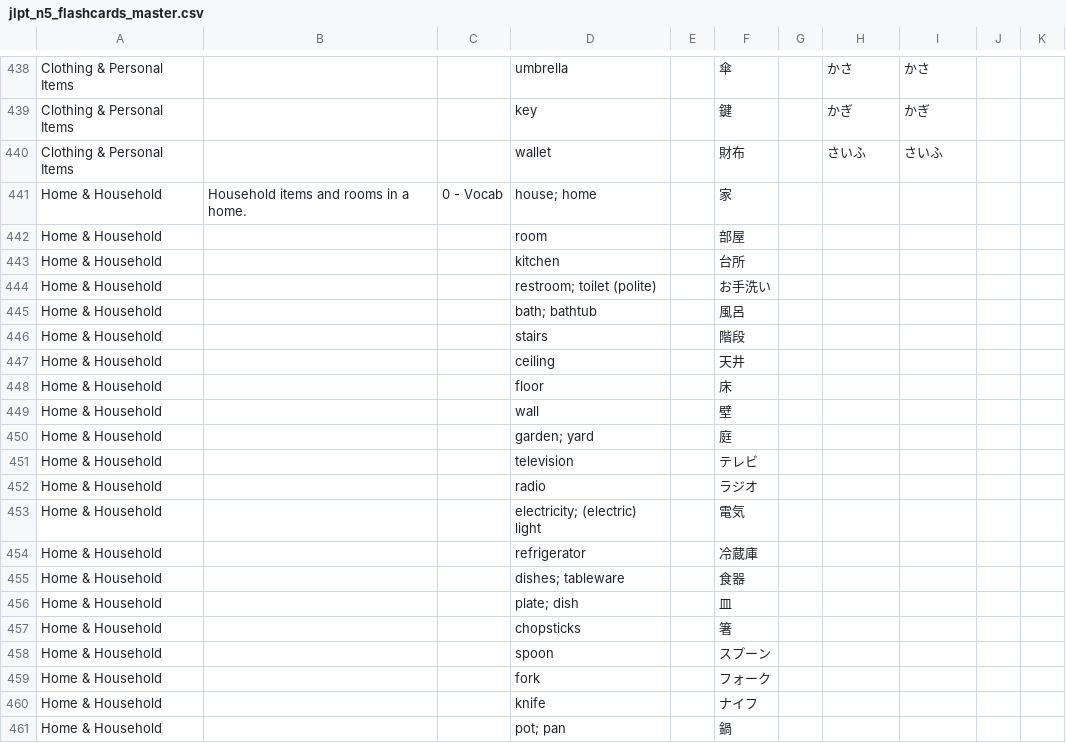
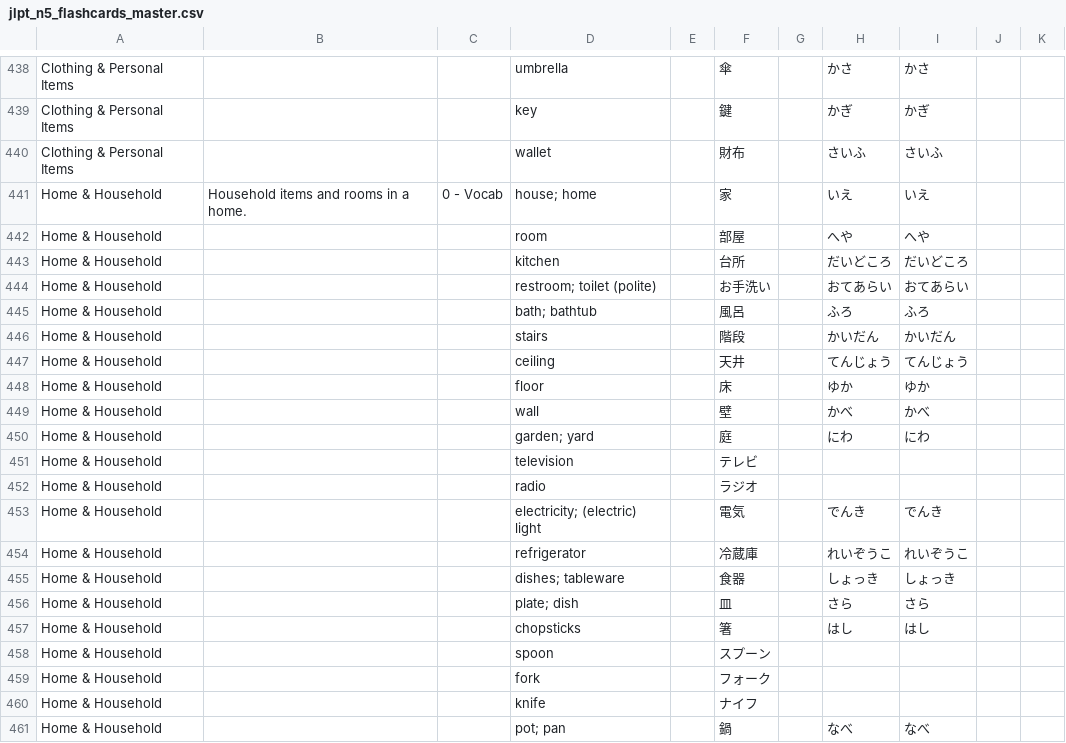
Before and after one commit to knakamura13/lingo-legend-flash-cards, a CSV file: jlpt_n5_flashcards_master.csv, drawn as a sheet; only a part is shown, gaps mark what is left out; the diff covers the shown part only.

```diff
--- a/jlpt_n5_flashcards_master.csv
+++ b/jlpt_n5_flashcards_master.csv
@@ -440,19 +440,19 @@ Clothing & Personal Items,,,key,,鍵,,かぎ,かぎ
 Clothing & Personal Items,,,wallet,,財布,,さいふ,さいふ
-Home & Household,Household items and rooms in a home.,0 - Vocab,house; home,,家,,,
-Home & Household,,,room,,部屋,,,
-Home & Household,,,kitchen,,台所,,,
-Home & Household,,,restroom; toilet (polite),,お手洗い,,,
-Home & Household,,,bath; bathtub,,風呂,,,
-Home & Household,,,stairs,,階段,,,
-Home & Household,,,ceiling,,天井,,,
-Home & Household,,,floor,,床,,,
-Home & Household,,,wall,,壁,,,
-Home & Household,,,garden; yard,,庭,,,
+Home & Household,Household items and rooms in a home.,0 - Vocab,house; home,,家,,いえ,いえ
+Home & Household,,,room,,部屋,,へや,へや
+Home & Household,,,kitchen,,台所,,だいどころ,だいどころ
+Home & Household,,,restroom; toilet (polite),,お手洗い,,おてあらい,おてあらい
+Home & Household,,,bath; bathtub,,風呂,,ふろ,ふろ
+Home & Household,,,stairs,,階段,,かいだん,かいだん
+Home & Household,,,ceiling,,天井,,てんじょう,てんじょう
+Home & Household,,,floor,,床,,ゆか,ゆか
+Home & Household,,,wall,,壁,,かべ,かべ
+Home & Household,,,garden; yard,,庭,,にわ,にわ
 Home & Household,,,television,,テレビ,,,
 Home & Household,,,radio,,ラジオ,,,
-Home & Household,,,electricity; (electric) light,,電気,,,
-Home & Household,,,refrigerator,,冷蔵庫,,,
-Home & Household,,,dishes; tableware,,食器,,,
-Home & Household,,,plate; dish,,皿,,,
-Home & Household,,,chopsticks,,箸,,,
+Home & Household,,,electricity; (electric) light,,電気,,でんき,でんき
+Home & Household,,,refrigerator,,冷蔵庫,,れいぞうこ,れいぞうこ
+Home & Household,,,dishes; tableware,,食器,,しょっき,しょっき
+Home & Household,,,plate; dish,,皿,,さら,さら
+Home & Household,,,chopsticks,,箸,,はし,はし
 Home & Household,,,spoon,,スプーン,,,
@@ -460,2 +460,2 @@ Home & Household,,,fork,,フォーク,,,
 Home & Household,,,knife,,ナイフ,,,
-Home & Household,,,pot; pan,,鍋,,,
+Home & Household,,,pot; pan,,鍋,,なべ,なべ
```
Also changed, not shown: 32 edited cells elsewhere in this file.
